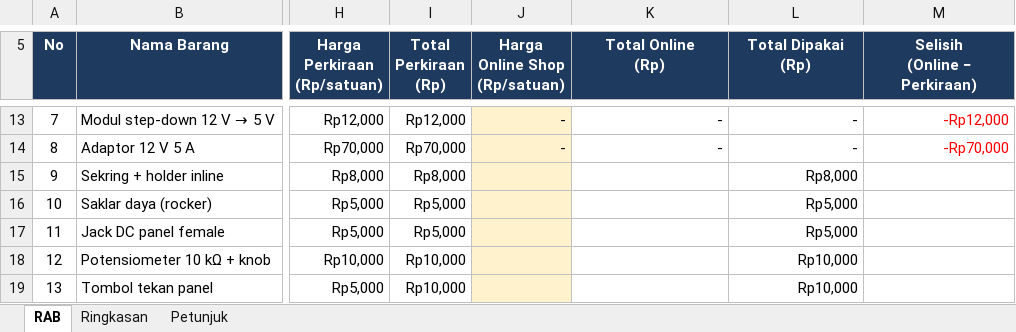
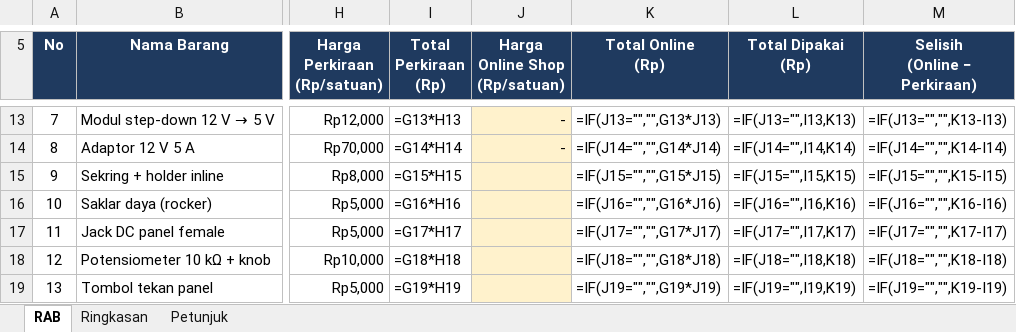
Before and after one commit to Grsliy/mcu-flow-continuity-bernoulli, an Excel workbook: anggaran/RAB-alat-praktikum-rev08.xlsx, sheet RAB, drawn as a sheet; only a part is shown, gaps mark what is left out; values as stored, in another font and other column widths than the file's, no borders; formulas without a stored value are shown as written; the diff covers the shown part only; the diff names each change by its address in the sheet, - before the commit and + after, or states it on an @@ line.

```diff
--- a/anggaran/RAB-alat-praktikum-rev08.xlsx (sheet RAB)
+++ b/anggaran/RAB-alat-praktikum-rev08.xlsx (sheet RAB)
-I13 (Total Perkiraan (Rp)): Rp12,000
+I13 (Total Perkiraan (Rp)): =G13*H13
-K13 (Total Online (Rp)): -
+K13 (Total Online (Rp)): =IF(J13="","",G13*J13)
-L13 (Total Dipakai (Rp)): -
+L13 (Total Dipakai (Rp)): =IF(J13="",I13,K13)
-M13 (Selisih (Online − Perkiraan)): -Rp12,000
+M13 (Selisih (Online − Perkiraan)): =IF(J13="","",K13-I13)
-M13:M14 text colour: #FF0000
+M13:M14 text colour: black
-I14 (Total Perkiraan (Rp)): Rp70,000
+I14 (Total Perkiraan (Rp)): =G14*H14
-K14 (Total Online (Rp)): -
+K14 (Total Online (Rp)): =IF(J14="","",G14*J14)
-L14 (Total Dipakai (Rp)): -
+L14 (Total Dipakai (Rp)): =IF(J14="",I14,K14)
-M14 (Selisih (Online − Perkiraan)): -Rp70,000
+M14 (Selisih (Online − Perkiraan)): =IF(J14="","",K14-I14)
-I15 (Total Perkiraan (Rp)): Rp8,000
+I15 (Total Perkiraan (Rp)): =G15*H15
-K15 (Total Online (Rp)): (empty)
+K15 (Total Online (Rp)): =IF(J15="","",G15*J15)
-L15 (Total Dipakai (Rp)): Rp8,000
+L15 (Total Dipakai (Rp)): =IF(J15="",I15,K15)
-M15 (Selisih (Online − Perkiraan)): (empty)
+M15 (Selisih (Online − Perkiraan)): =IF(J15="","",K15-I15)
-I16 (Total Perkiraan (Rp)): Rp5,000
+I16 (Total Perkiraan (Rp)): =G16*H16
-K16 (Total Online (Rp)): (empty)
+K16 (Total Online (Rp)): =IF(J16="","",G16*J16)
-L16 (Total Dipakai (Rp)): Rp5,000
+L16 (Total Dipakai (Rp)): =IF(J16="",I16,K16)
-M16 (Selisih (Online − Perkiraan)): (empty)
+M16 (Selisih (Online − Perkiraan)): =IF(J16="","",K16-I16)
-I17 (Total Perkiraan (Rp)): Rp5,000
+I17 (Total Perkiraan (Rp)): =G17*H17
-K17 (Total Online (Rp)): (empty)
+K17 (Total Online (Rp)): =IF(J17="","",G17*J17)
-L17 (Total Dipakai (Rp)): Rp5,000
+L17 (Total Dipakai (Rp)): =IF(J17="",I17,K17)
-M17 (Selisih (Online − Perkiraan)): (empty)
+M17 (Selisih (Online − Perkiraan)): =IF(J17="","",K17-I17)
-I18 (Total Perkiraan (Rp)): Rp10,000
+I18 (Total Perkiraan (Rp)): =G18*H18
-K18 (Total Online (Rp)): (empty)
+K18 (Total Online (Rp)): =IF(J18="","",G18*J18)
-L18 (Total Dipakai (Rp)): Rp10,000
+L18 (Total Dipakai (Rp)): =IF(J18="",I18,K18)
-M18 (Selisih (Online − Perkiraan)): (empty)
+M18 (Selisih (Online − Perkiraan)): =IF(J18="","",K18-I18)
-I19 (Total Perkiraan (Rp)): Rp10,000
+I19 (Total Perkiraan (Rp)): =G19*H19
-K19 (Total Online (Rp)): (empty)
+K19 (Total Online (Rp)): =IF(J19="","",G19*J19)
-L19 (Total Dipakai (Rp)): Rp10,000
+L19 (Total Dipakai (Rp)): =IF(J19="",I19,K19)
-M19 (Selisih (Online − Perkiraan)): (empty)
+M19 (Selisih (Online − Perkiraan)): =IF(J19="","",K19-I19)
```
Also changed, not shown: 7 added rows, 7 removed rows, 273 edited cells and cell formats elsewhere in this sheet, sheet Ringkasan.
